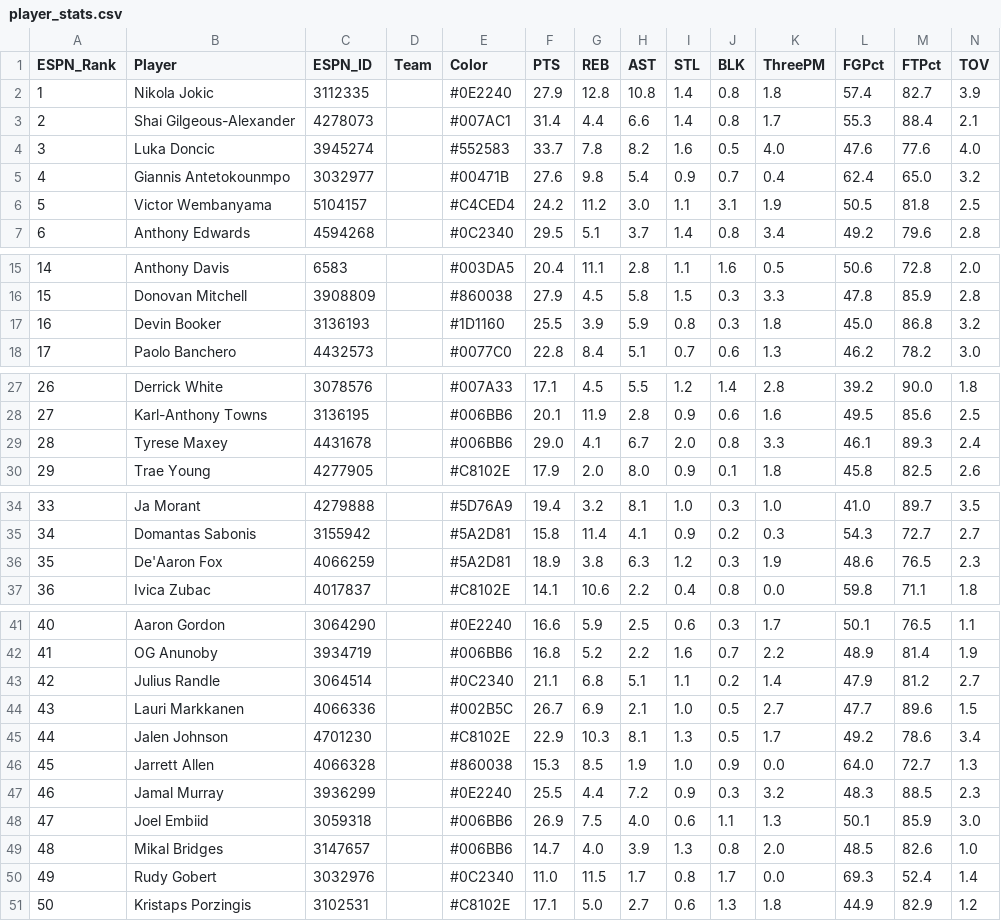
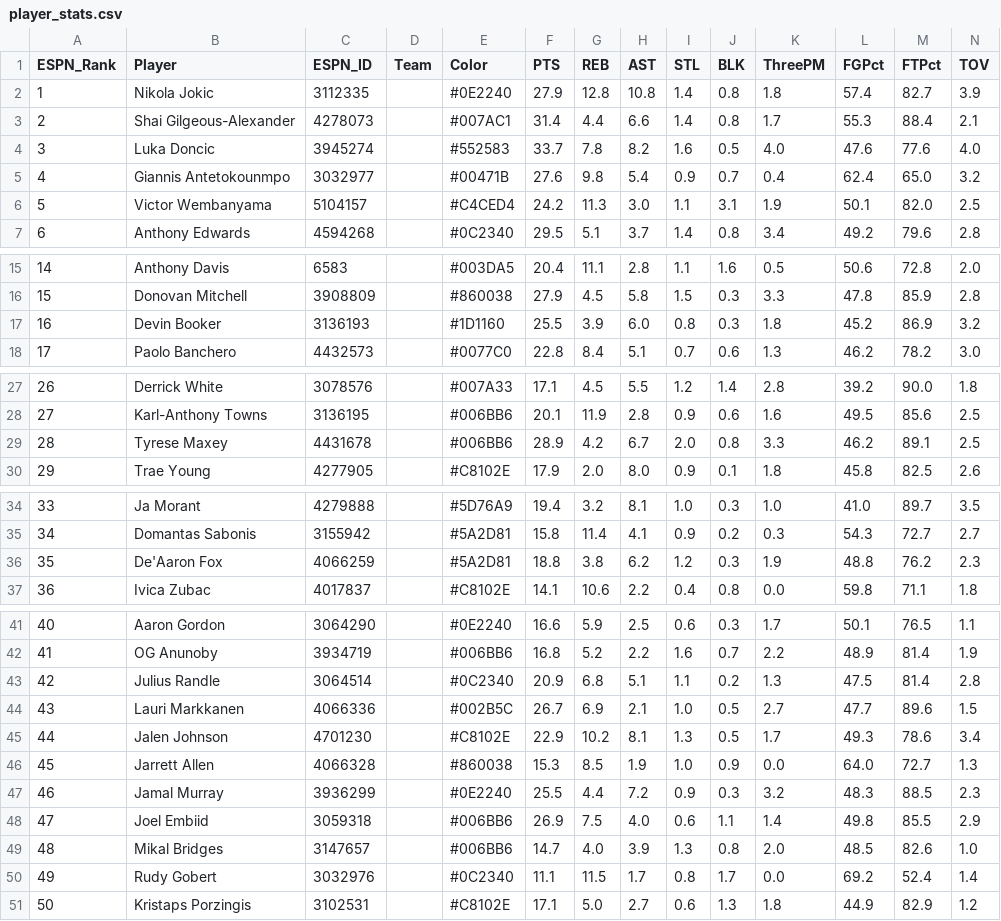
Before and after one commit to jeremyacohen/nba-hunter, a CSV file: data/player_stats.csv, drawn as a sheet; only a part is shown, gaps mark what is left out.

```diff
--- a/data/player_stats.csv
+++ b/data/player_stats.csv
@@ -5,3 +5,3 @@ ESPN_Rank,Player,ESPN_ID,Team,Color,PTS,REB,AST,STL,BLK,ThreePM,FGPct,FTPct,TOV
 4,Giannis Antetokounmpo,3032977,,#00471B,27.6,9.8,5.4,0.9,0.7,0.4,62.4,65.0,3.2
-5,Victor Wembanyama,5104157,,#C4CED4,24.2,11.2,3.0,1.1,3.1,1.9,50.5,81.8,2.5
+5,Victor Wembanyama,5104157,,#C4CED4,24.2,11.3,3.0,1.1,3.1,1.9,50.1,82.0,2.5
 6,Anthony Edwards,4594268,,#0C2340,29.5,5.1,3.7,1.4,0.8,3.4,49.2,79.6,2.8
@@ -16,3 +16,3 @@ ESPN_Rank,Player,ESPN_ID,Team,Color,PTS,REB,AST,STL,BLK,ThreePM,FGPct,FTPct,TOV
 15,Donovan Mitchell,3908809,,#860038,27.9,4.5,5.8,1.5,0.3,3.3,47.8,85.9,2.8
-16,Devin Booker,3136193,,#1D1160,25.5,3.9,5.9,0.8,0.3,1.8,45.0,86.8,3.2
+16,Devin Booker,3136193,,#1D1160,25.5,3.9,6.0,0.8,0.3,1.8,45.2,86.9,3.2
 17,Paolo Banchero,4432573,,#0077C0,22.8,8.4,5.1,0.7,0.6,1.3,46.2,78.2,3.0
@@ -28,3 +28,3 @@ ESPN_Rank,Player,ESPN_ID,Team,Color,PTS,REB,AST,STL,BLK,ThreePM,FGPct,FTPct,TOV
 27,Karl-Anthony Towns,3136195,,#006BB6,20.1,11.9,2.8,0.9,0.6,1.6,49.5,85.6,2.5
-28,Tyrese Maxey,4431678,,#006BB6,29.0,4.1,6.7,2.0,0.8,3.3,46.1,89.3,2.4
+28,Tyrese Maxey,4431678,,#006BB6,28.9,4.2,6.7,2.0,0.8,3.3,46.2,89.1,2.5
 29,Trae Young,4277905,,#C8102E,17.9,2.0,8.0,0.9,0.1,1.8,45.8,82.5,2.6
@@ -35,3 +35,3 @@ ESPN_Rank,Player,ESPN_ID,Team,Color,PTS,REB,AST,STL,BLK,ThreePM,FGPct,FTPct,TOV
 34,Domantas Sabonis,3155942,,#5A2D81,15.8,11.4,4.1,0.9,0.2,0.3,54.3,72.7,2.7
-35,De'Aaron Fox,4066259,,#5A2D81,18.9,3.8,6.3,1.2,0.3,1.9,48.6,76.5,2.3
+35,De'Aaron Fox,4066259,,#5A2D81,18.8,3.8,6.2,1.2,0.3,1.9,48.8,76.2,2.3
 36,Ivica Zubac,4017837,,#C8102E,14.1,10.6,2.2,0.4,0.8,0.0,59.8,71.1,1.8
@@ -42,10 +42,10 @@ ESPN_Rank,Player,ESPN_ID,Team,Color,PTS,REB,AST,STL,BLK,ThreePM,FGPct,FTPct,TOV
 41,OG Anunoby,3934719,,#006BB6,16.8,5.2,2.2,1.6,0.7,2.2,48.9,81.4,1.9
-42,Julius Randle,3064514,,#0C2340,21.1,6.8,5.1,1.1,0.2,1.4,47.9,81.2,2.7
+42,Julius Randle,3064514,,#0C2340,20.9,6.8,5.1,1.1,0.2,1.3,47.5,81.4,2.8
 43,Lauri Markkanen,4066336,,#002B5C,26.7,6.9,2.1,1.0,0.5,2.7,47.7,89.6,1.5
-44,Jalen Johnson,4701230,,#C8102E,22.9,10.3,8.1,1.3,0.5,1.7,49.2,78.6,3.4
+44,Jalen Johnson,4701230,,#C8102E,22.9,10.2,8.1,1.3,0.5,1.7,49.3,78.6,3.4
 45,Jarrett Allen,4066328,,#860038,15.3,8.5,1.9,1.0,0.9,0.0,64.0,72.7,1.3
 46,Jamal Murray,3936299,,#0E2240,25.5,4.4,7.2,0.9,0.3,3.2,48.3,88.5,2.3
-47,Joel Embiid,3059318,,#006BB6,26.9,7.5,4.0,0.6,1.1,1.3,50.1,85.9,3.0
+47,Joel Embiid,3059318,,#006BB6,26.9,7.5,4.0,0.6,1.1,1.4,49.8,85.5,2.9
 48,Mikal Bridges,3147657,,#006BB6,14.7,4.0,3.9,1.3,0.8,2.0,48.5,82.6,1.0
-49,Rudy Gobert,3032976,,#0C2340,11.0,11.5,1.7,0.8,1.7,0.0,69.3,52.4,1.4
+49,Rudy Gobert,3032976,,#0C2340,11.1,11.5,1.7,0.8,1.7,0.0,69.2,52.4,1.4
 50,Kristaps Porzingis,3102531,,#C8102E,17.1,5.0,2.7,0.6,1.3,1.8,44.9,82.9,1.2
```
Also changed, not shown: data/player_rankings.csv, 1 other file.
